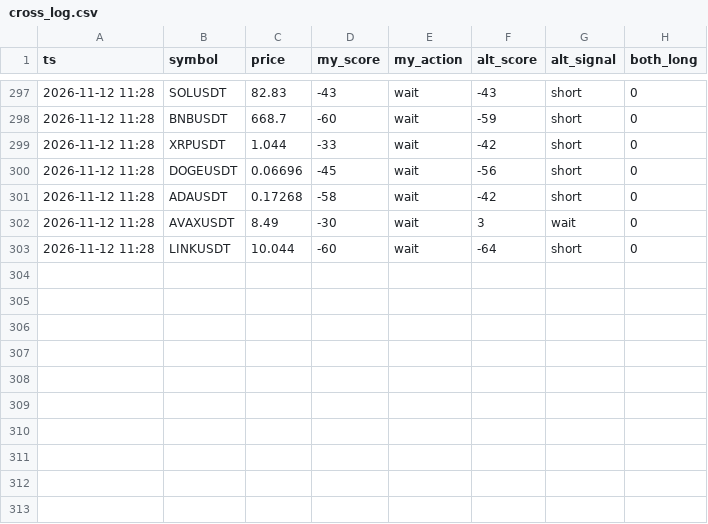
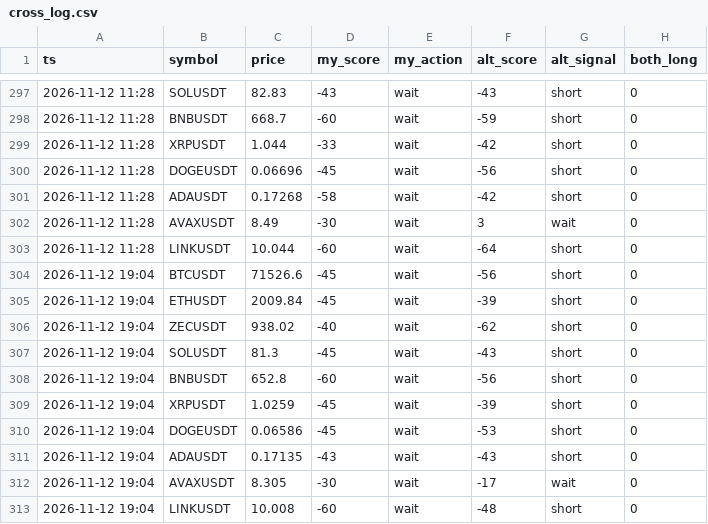
Before and after one commit to mayun666a-svg/signal-cross, a CSV file: cross_log.csv, drawn as a sheet; only a part is shown, gaps mark what is left out; the diff names each change by its address in the sheet, - before the commit and + after, or states it on an @@ line.

Commit message:
log 2026-11-12T19:05Z

```diff
--- a/cross_log.csv
+++ b/cross_log.csv
+row 304: 2026-11-12 19:04 | BTCUSDT | 71526.6 | -45 | wait | -56 | short | 0
+row 305: 2026-11-12 19:04 | ETHUSDT | 2009.84 | -45 | wait | -39 | short | 0
+row 306: 2026-11-12 19:04 | ZECUSDT | 938.02 | -40 | wait | -62 | short | 0
+row 307: 2026-11-12 19:04 | SOLUSDT | 81.3 | -45 | wait | -43 | short | 0
+row 308: 2026-11-12 19:04 | BNBUSDT | 652.8 | -60 | wait | -56 | short | 0
+row 309: 2026-11-12 19:04 | XRPUSDT | 1.0259 | -45 | wait | -39 | short | 0
+row 310: 2026-11-12 19:04 | DOGEUSDT | 0.06586 | -45 | wait | -53 | short | 0
+row 311: 2026-11-12 19:04 | ADAUSDT | 0.17135 | -43 | wait | -43 | short | 0
+row 312: 2026-11-12 19:04 | AVAXUSDT | 8.305 | -30 | wait | -17 | wait | 0
+row 313: 2026-11-12 19:04 | LINKUSDT | 10.008 | -60 | wait | -48 | short | 0
```
